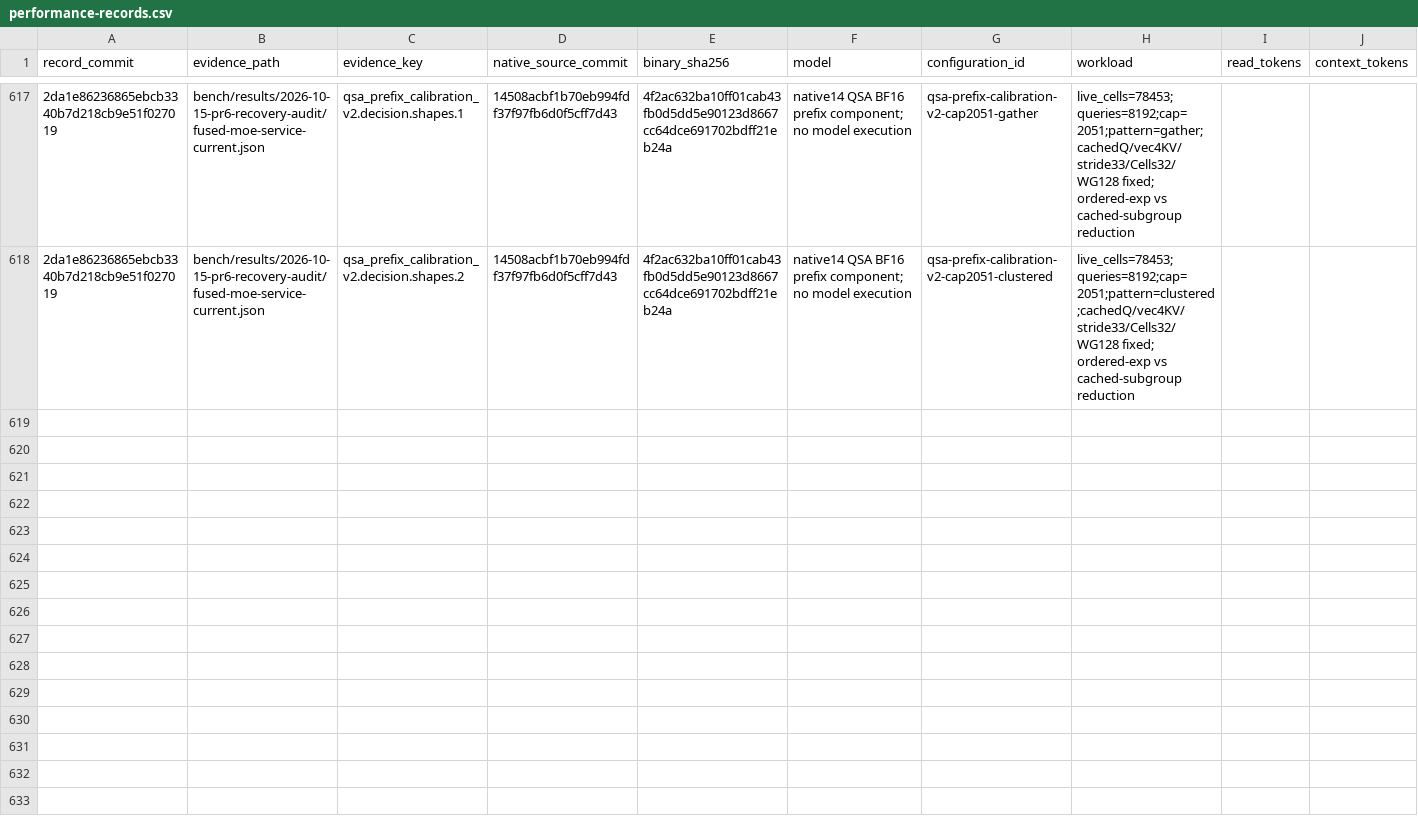
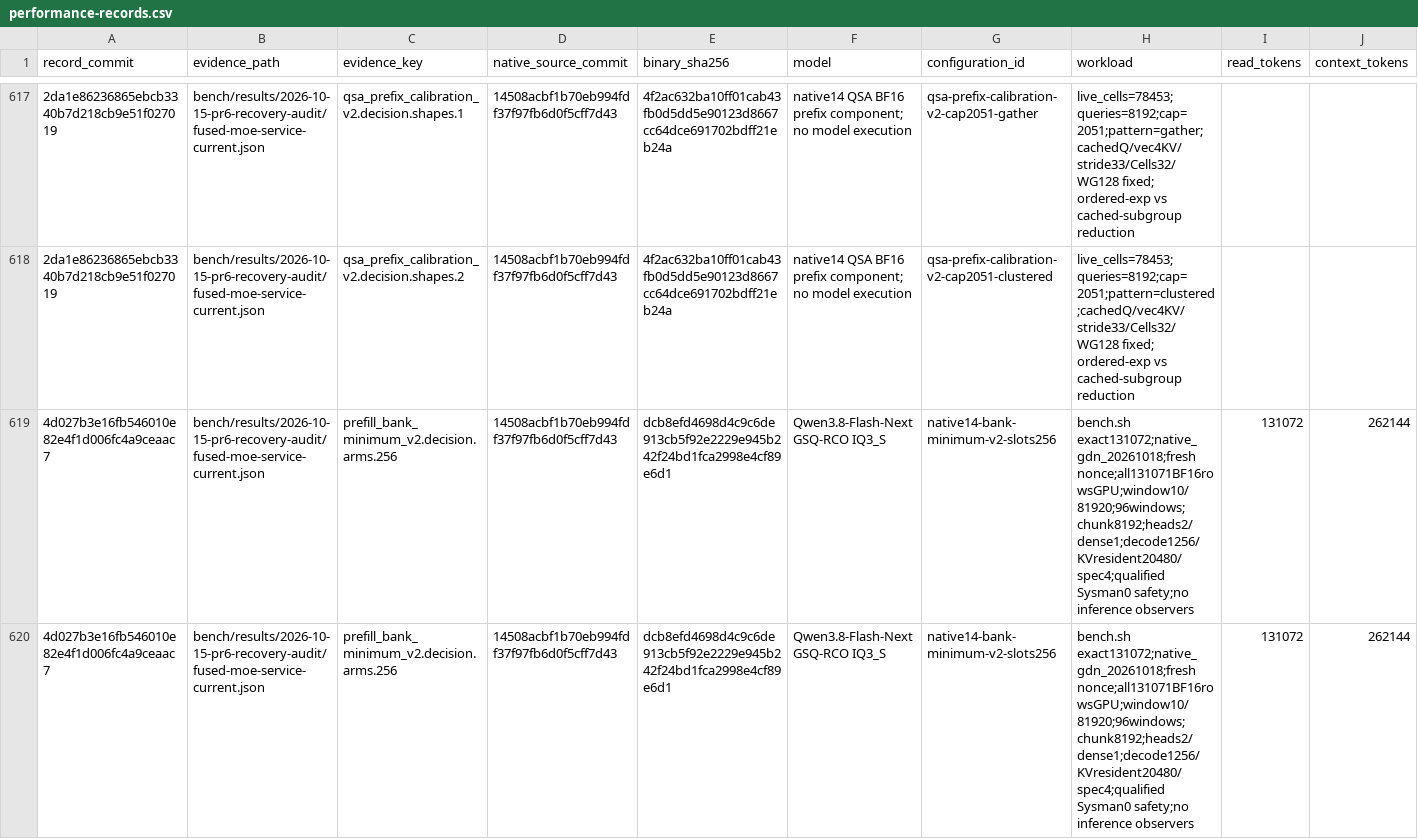
Before and after one commit to yqYo1/Strata, a CSV file: bench/performance-records.csv, drawn as a sheet; only a part is shown, gaps mark what is left out; rows hold the shown columns only; the diff covers the shown part only; the diff names each change by its address in the sheet, - before the commit and + after, or states it on an @@ line.

Commit message:
docs(sycl): index the isolated bank cost and retain the failed performance gate

```diff
--- a/bench/performance-records.csv
+++ b/bench/performance-records.csv
+row 619: 4d027b3e16fb546010e82e4f1d006fc4a9ceaac7 | bench/results/2026-10-15-pr6-recovery-audit/fused-moe-service-current.json | prefill_bank_minimum_v2.decision.arms.256 | 14508acbf1b70eb994fdf37f97fb6d0f5cff7d43 | dcb8efd4698d4c9c6de913cb5f92e2229e945b242f24bd1fca2998e4cf89e6d1 | Qwen3.8-Flash-Next GSQ-RCO IQ3_S | native14-bank-minimum-v2-slots256 | bench.sh exact131072;native_gdn_20261018;fresh nonce;all131071BF16rowsGPU;window10/81920;96windows;chunk8192;heads2/dense1;decode1256/KVresident20480/spec4;qualified Sysman0 safety;no inference observers | 131072 | 262144
+row 620: 4d027b3e16fb546010e82e4f1d006fc4a9ceaac7 | bench/results/2026-10-15-pr6-recovery-audit/fused-moe-service-current.json | prefill_bank_minimum_v2.decision.arms.256 | 14508acbf1b70eb994fdf37f97fb6d0f5cff7d43 | dcb8efd4698d4c9c6de913cb5f92e2229e945b242f24bd1fca2998e4cf89e6d1 | Qwen3.8-Flash-Next GSQ-RCO IQ3_S | native14-bank-minimum-v2-slots256 | bench.sh exact131072;native_gdn_20261018;fresh nonce;all131071BF16rowsGPU;window10/81920;96windows;chunk8192;heads2/dense1;decode1256/KVresident20480/spec4;qualified Sysman0 safety;no inference observers | 131072 | 262144
```
Also changed, not shown: 2 added rows elsewhere in this file, 1 other file.
